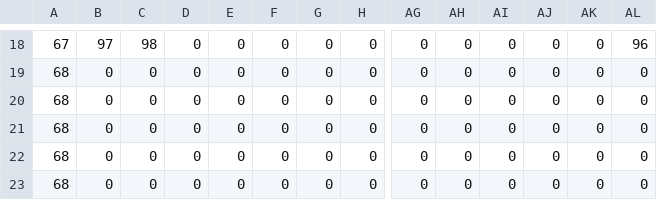
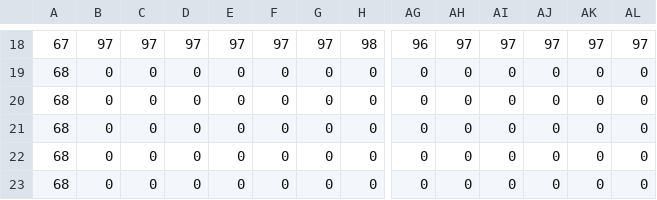
Before and after one commit to bShaak/gopherthur, a CSV file: prototype/src/levels/mapCSV_Basic_Map1.csv, drawn as a sheet; only a part is shown, gaps mark what is left out; the diff covers the shown part only; the diff names each change by its address in the sheet, - before the commit and + after, or states it on an @@ line.

```diff
--- a/prototype/src/levels/mapCSV_Basic_Map1.csv
+++ b/prototype/src/levels/mapCSV_Basic_Map1.csv
-C18: 98
+C18: 97
-D18: 0
+D18: 97
-E18: 0
+E18: 97
-F18: 0
+F18: 97
-G18: 0
+G18: 97
-H18: 0
+H18: 98
-AG18: 0
+AG18: 96
-AH18: 0
+AH18: 97
-AI18: 0
+AI18: 97
-AJ18: 0
+AJ18: 97
-AK18: 0
+AK18: 97
-AL18: 96
+AL18: 97
```
Also changed, not shown: 1 added row, 1 removed row and 22 edited cells elsewhere in this file, 4 other files.
